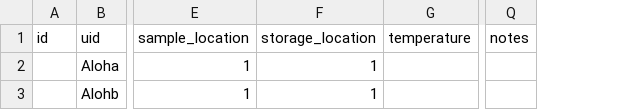
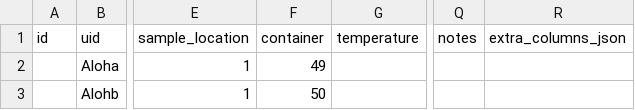
Before and after one commit to miccheck12/SCGLIMS, a CSV file: lims_project/lims/static/lims/csv/sample_example.csv, drawn as a sheet; only a part is shown, gaps mark what is left out; removed rows and columns are numbered as before the commit, all else as after; the diff names each change by its address in the sheet, - before the commit and + after, or states it on an @@ line.

Commit message:
Update sample example csv template and override import export html template

```diff
--- a/lims_project/lims/static/lims/csv/sample_example.csv
+++ b/lims_project/lims/static/lims/csv/sample_example.csv
-column F (storage_location), rows 2-3: 1 | 1
+column F (container), rows 2-3: 49 | 50
+column R (extra_columns_json), empty
```
Also changed, not shown: 5 other files.
